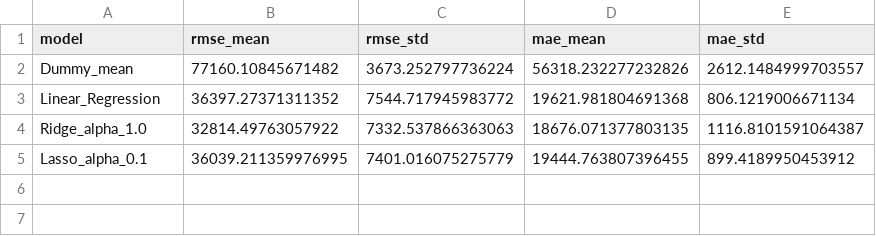
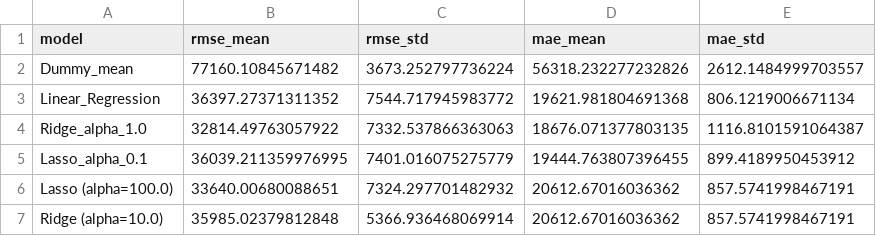
Before and after one commit to Uvlazhnitel/House-prices-regression, a CSV file: reports/metrics_baseline.csv, drawn as a sheet.

```diff
--- a/reports/metrics_baseline.csv
+++ b/reports/metrics_baseline.csv
@@ -5 +5,3 @@ Ridge_alpha_1.0,32814.49763057922,7332.537866363063,18676.071377803135,1116.8101
 Lasso_alpha_0.1,36039.211359976995,7401.016075275779,19444.763807396455,899.4189950453912
+Lasso (alpha=100.0),33640.00680088651,7324.297701482932,20612.67016036362,857.5741998467191
+Ridge (alpha=10.0),35985.02379812848,5366.936468069914,20612.67016036362,857.5741998467191
```
Also changed, not shown: reports/lasso_alpha_search.csv, reports/ridge_alpha_search.csv, 2 other files.
